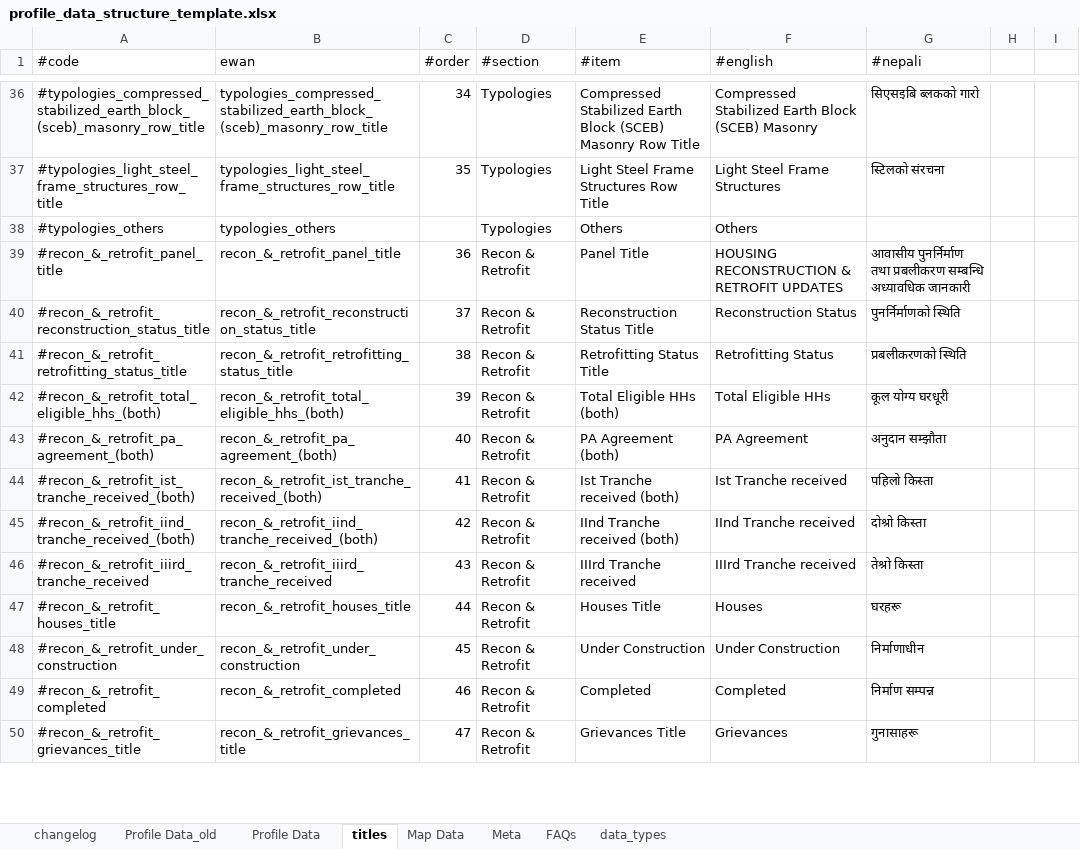
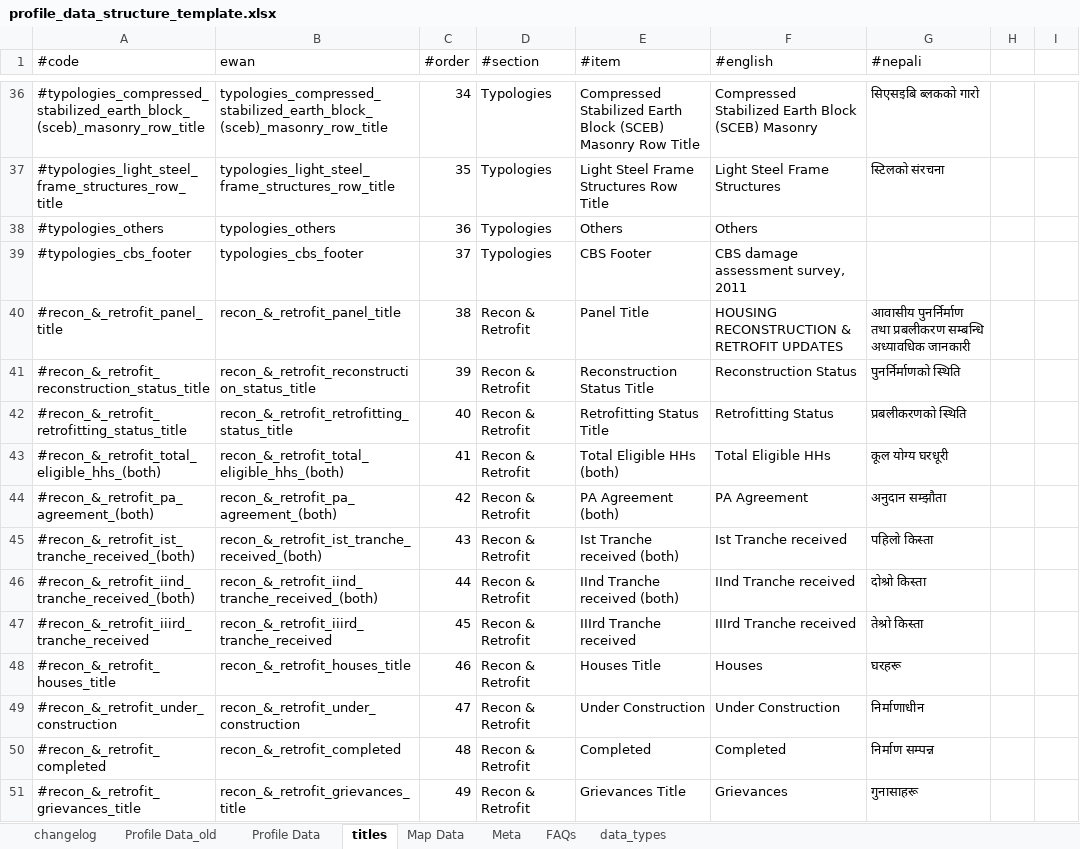
Before and after one commit to toggle-corp/palika-profile, an Excel workbook: resources/data/profile_data_structure_template.xlsx, sheet titles, drawn as a sheet; only a part is shown, gaps mark what is left out; values as stored, in another font and other column widths than the file's, no borders; addresses are those after the commit; the diff covers the shown part only; the diff names each change by its address in the sheet, - before the commit and + after, or states it on an @@ line.

Commit message:
add blank rows in typologies.py as opposed to utils.py to account for orderedidct data struct

```diff
--- a/resources/data/profile_data_structure_template.xlsx (sheet titles)
+++ b/resources/data/profile_data_structure_template.xlsx (sheet titles)
-C38 (#order): (empty)
+C38 (#order): 36
+row 39: #typologies_cbs_footer | typologies_cbs_footer | 37 | Typologies | CBS Footer | CBS damage assessment survey, 2011
-C40 (#order): 36
+C40 (#order): 38
-C41 (#order): 37
+C41 (#order): 39
-C42 (#order): 38
+C42 (#order): 40
-C43 (#order): 39
+C43 (#order): 41
-C44 (#order): 40
+C44 (#order): 42
-C45 (#order): 41
+C45 (#order): 43
-C46 (#order): 42
+C46 (#order): 44
-C47 (#order): 43
+C47 (#order): 45
-C48 (#order): 44
+C48 (#order): 46
-C49 (#order): 45
+C49 (#order): 47
-C50 (#order): 46
+C50 (#order): 48
-C51 (#order): 47
+C51 (#order): 49
```
Also changed, not shown: 75 edited cells elsewhere in this sheet, sheet changelog, sheet Profile Data_old, formulas that keep their value, 3 other files.
